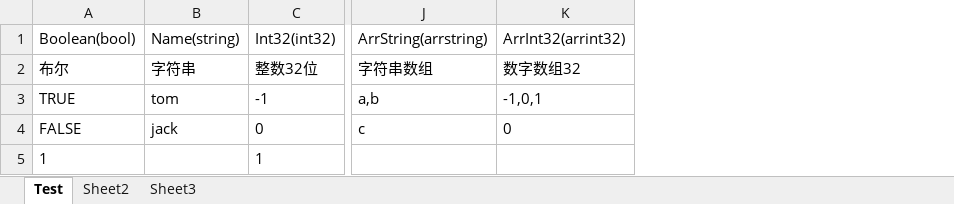
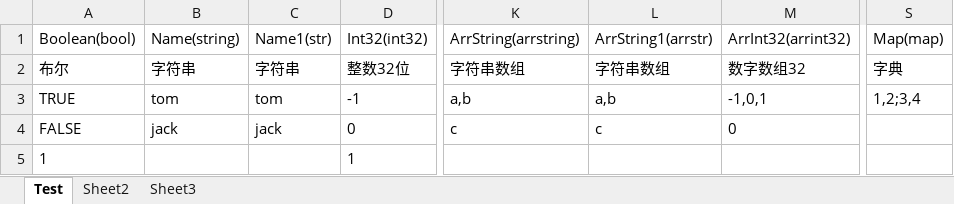
Before and after one commit to skeletongo/converter, an Excel workbook: excel/Test.xlsx, sheet Test, drawn as a sheet; only a part is shown, gaps mark what is left out; values as stored, in another font and other column widths than the file's, no borders; the diff names each change by its address in the sheet, - before the commit and + after, or states it on an @@ line.

```diff
--- a/excel/Test.xlsx (sheet Test)
+++ b/excel/Test.xlsx (sheet Test)
+column C, rows 1-4: Name1(str) | 字符串 | tom | jack
+column L, rows 1-4: ArrString1(arrstr) | 字符串数组 | a,b | c
+column S, rows 1-3: Map(map) | 字典 | 1,2;3,4
```
Also changed, not shown: 13 other files.
